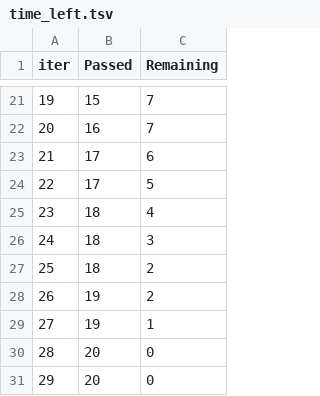
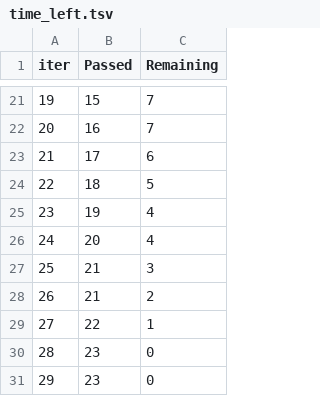
Before and after one commit to enricovivan/breast_cancer_ml_python_tuning, a TSV file: ntrb/catboost_info/time_left.tsv, drawn as a sheet; only a part is shown, gaps mark what is left out; the diff covers the shown part only.

```diff
--- a/ntrb/catboost_info/time_left.tsv
+++ b/ntrb/catboost_info/time_left.tsv
@@ -23,9 +23,9 @@ iter	Passed	Remaining
 21	17	6
-22	17	5
-23	18	4
-24	18	3
-25	18	2
-26	19	2
-27	19	1
-28	20	0
-29	20	0
+22	18	5
+23	19	4
+24	20	4
+25	21	3
+26	21	2
+27	22	1
+28	23	0
+29	23	0
```
Also changed, not shown: 28 edited cells elsewhere in this file, ntrb/catboost_info/learn_error.tsv, 5 other files.
